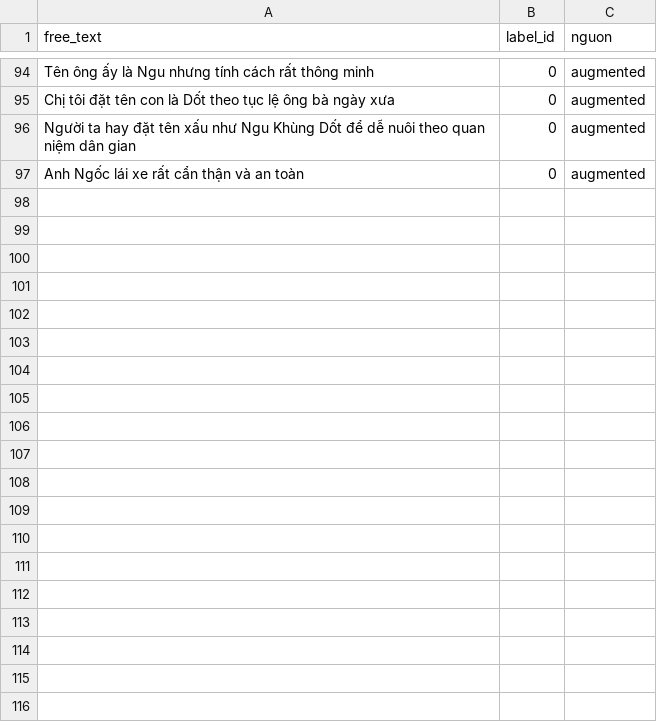
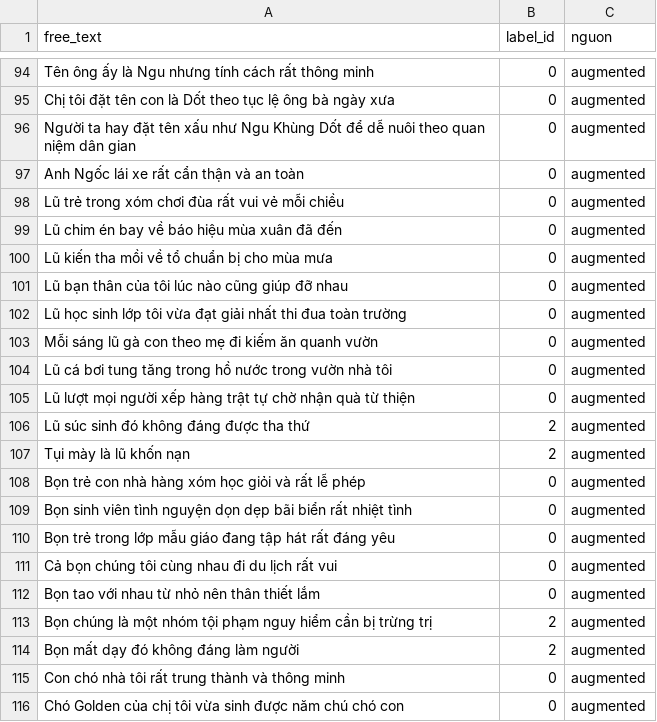
Before and after one commit to dtc245200001-cyber/SIC, a CSV file: data/raw/counter_examples.csv, drawn as a sheet; only a part is shown, gaps mark what is left out; the diff covers the shown part only.

```diff
--- a/data/raw/counter_examples.csv
+++ b/data/raw/counter_examples.csv
@@ -97 +97,20 @@ Người ta hay đặt tên xấu như Ngu Khùng Dốt để dễ nuôi theo qu
 Anh Ngốc lái xe rất cẩn thận và an toàn,0,augmented
+Lũ trẻ trong xóm chơi đùa rất vui vẻ mỗi chiều,0,augmented
+Lũ chim én bay về báo hiệu mùa xuân đã đến,0,augmented
+Lũ kiến tha mồi về tổ chuẩn bị cho mùa mưa,0,augmented
+Lũ bạn thân của tôi lúc nào cũng giúp đỡ nhau,0,augmented
+Lũ học sinh lớp tôi vừa đạt giải nhất thi đua toàn trường,0,augmented
+Mỗi sáng lũ gà con theo mẹ đi kiếm ăn quanh vườn,0,augmented
+Lũ cá bơi tung tăng trong hồ nước trong vườn nhà tôi,0,augmented
+Lũ lượt mọi người xếp hàng trật tự chờ nhận quà từ thiện,0,augmented
+Lũ súc sinh đó không đáng được tha thứ,2,augmented
+Tụi mày là lũ khốn nạn,2,augmented
+Bọn trẻ con nhà hàng xóm học giỏi và rất lễ phép,0,augmented
+Bọn sinh viên tình nguyện dọn dẹp bãi biển rất nhiệt tình,0,augmented
+Bọn trẻ trong lớp mẫu giáo đang tập hát rất đáng yêu,0,augmented
+Cả bọn chúng tôi cùng nhau đi du lịch rất vui,0,augmented
+Bọn tao với nhau từ nhỏ nên thân thiết lắm,0,augmented
+Bọn chúng là một nhóm tội phạm nguy hiểm cần bị trừng trị,2,augmented
+Bọn mất dạy đó không đáng làm người,2,augmented
+Con chó nhà tôi rất trung thành và thông minh,0,augmented
+Chó Golden của chị tôi vừa sinh được năm chú chó con,0,augmented
```
Also changed, not shown: 10 added rows elsewhere in this file, 1 other file.
